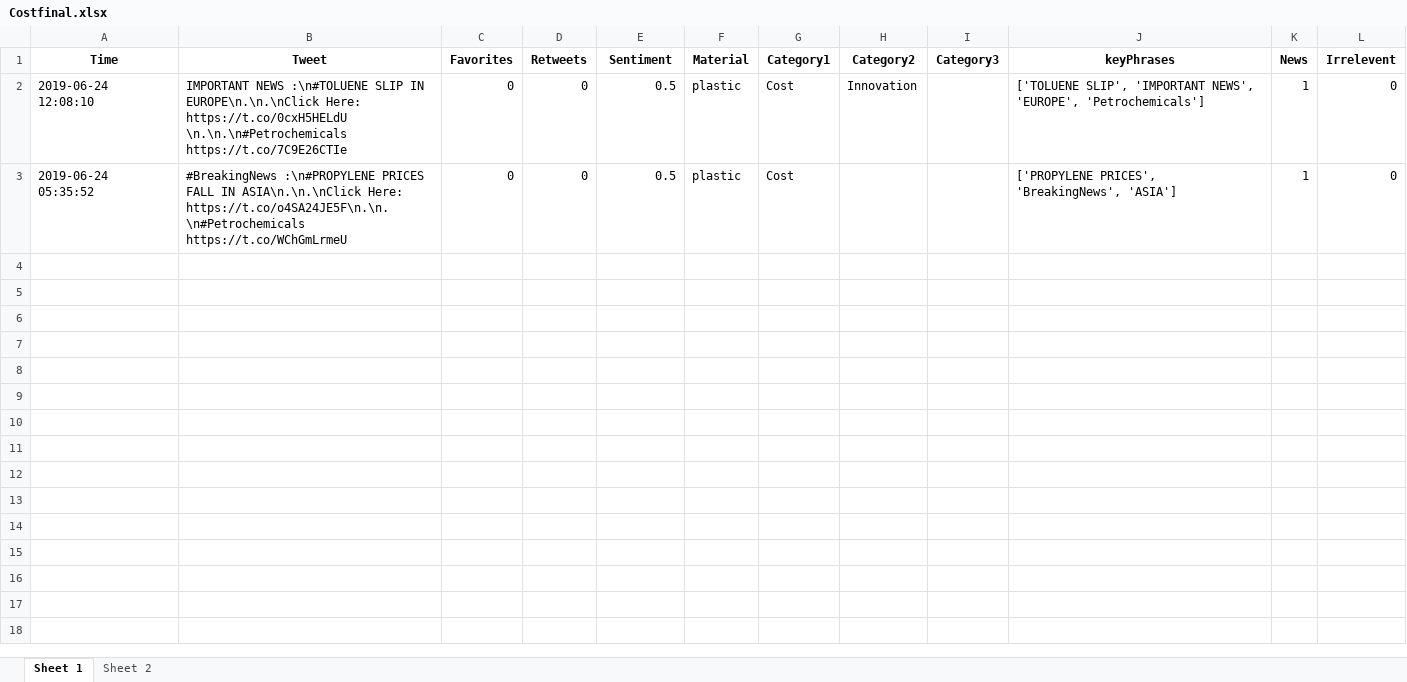
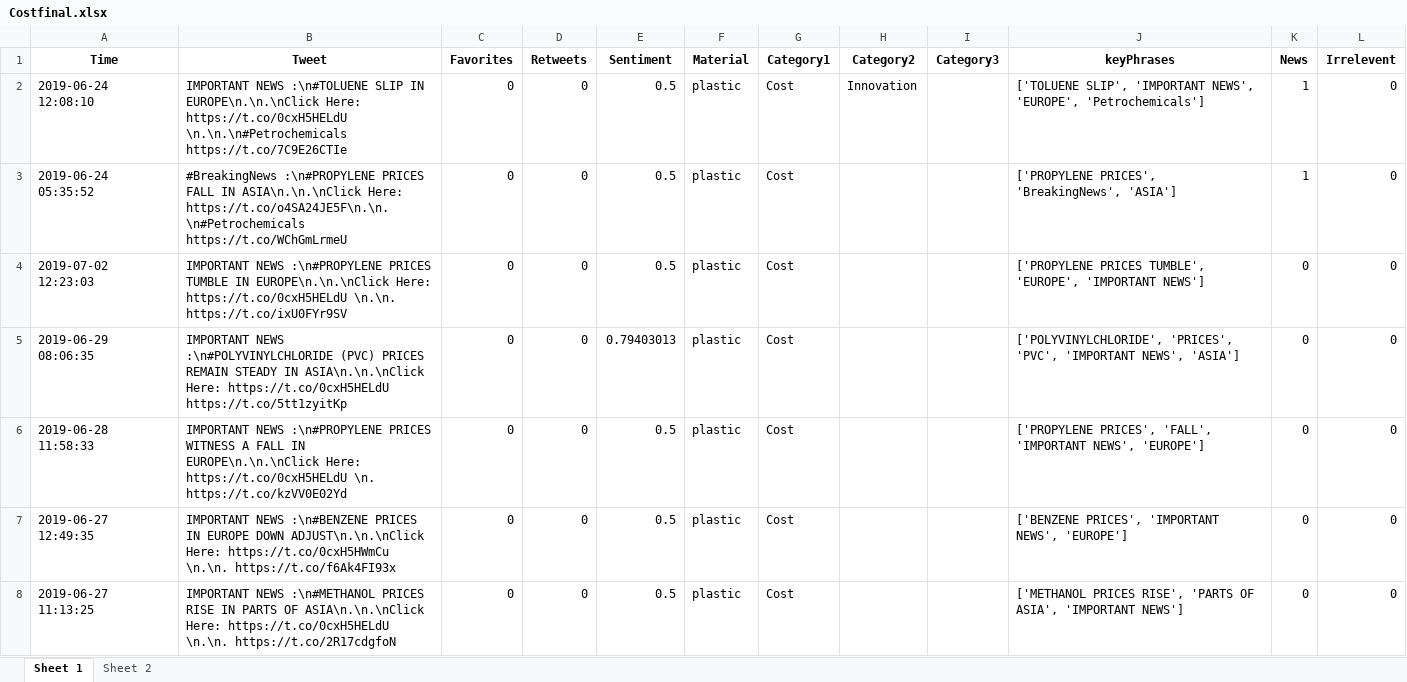
Before and after one commit to hsaraiya5/SummerInternProject2019, an Excel workbook: finalData/Costfinal.xlsx, sheet Sheet 1, drawn as a sheet; only a part is shown; values as stored, in another font and other column widths than the file's, no borders; the diff covers the shown part only; the diff names each change by its address in the sheet, - before the commit and + after, or states it on an @@ line.

```diff
--- a/finalData/Costfinal.xlsx (sheet Sheet 1)
+++ b/finalData/Costfinal.xlsx (sheet Sheet 1)
+row 4: 2019-07-02 12:23:03 | IMPORTANT NEWS :\n#PROPYLENE PRICES TUMBLE IN EUROPE\n.\n.\nClick Here: https://t.co/0cxH5HELdU \n.\n. https://t.co/ixU0FYr9SV | 0 | 0 | 0.5 | plastic | Cost |  |  | ['PROPYLENE PRICES TUMBLE', 'EUROPE', 'IMPORTANT NEWS'] | 0 | 0
+row 5: 2019-06-29 08:06:35 | IMPORTANT NEWS :\n#POLYVINYLCHLORIDE (PVC) PRICES REMAIN STEADY IN ASIA\n.\n.\nClick Here: https://t.co/0cxH5HELdU https://t.co/5tt1zyitKp | 0 | 0 | 0.79403013 | plastic | Cost |  |  | ['POLYVINYLCHLORIDE', 'PRICES', 'PVC', 'IMPORTANT NEWS', 'ASIA'] | 0 | 0
+row 6: 2019-06-28 11:58:33 | IMPORTANT NEWS :\n#PROPYLENE PRICES WITNESS A FALL IN EUROPE\n.\n.\nClick Here: https://t.co/0cxH5HELdU \n. https://t.co/kzVV0E02Yd | 0 | 0 | 0.5 | plastic | Cost |  |  | ['PROPYLENE PRICES', 'FALL', 'IMPORTANT NEWS', 'EUROPE'] | 0 | 0
+row 7: 2019-06-27 12:49:35 | IMPORTANT NEWS :\n#BENZENE PRICES IN EUROPE DOWN ADJUST\n.\n.\nClick Here: https://t.co/0cxH5HWmCu \n.\n. https://t.co/f6Ak4FI93x | 0 | 0 | 0.5 | plastic | Cost |  |  | ['BENZENE PRICES', 'IMPORTANT NEWS', 'EUROPE'] | 0 | 0
+row 8: 2019-06-27 11:13:25 | IMPORTANT NEWS :\n#METHANOL PRICES RISE IN PARTS OF ASIA\n.\n.\nClick Here: https://t.co/0cxH5HELdU \n.\n. https://t.co/2R17cdgfoN | 0 | 0 | 0.5 | plastic | Cost |  |  | ['METHANOL PRICES RISE', 'PARTS OF ASIA', 'IMPORTANT NEWS'] | 0 | 0
```
Also changed, not shown: 5 added rows elsewhere in this sheet, finalData/Aestheticfinal.xlsx, finalData/Artfinal.xlsx, 8 other files.
